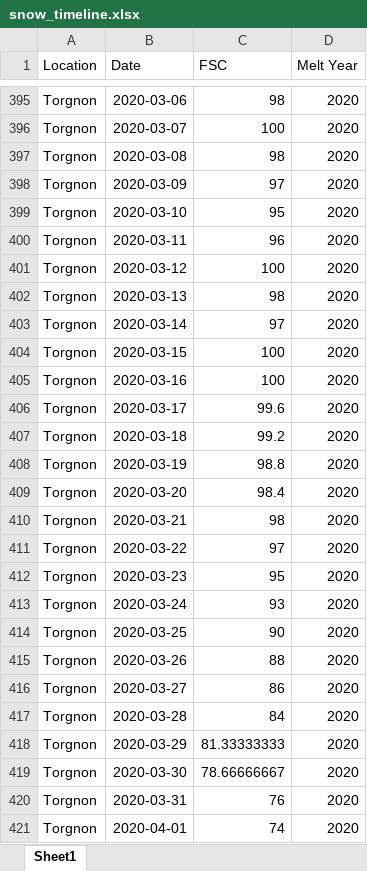
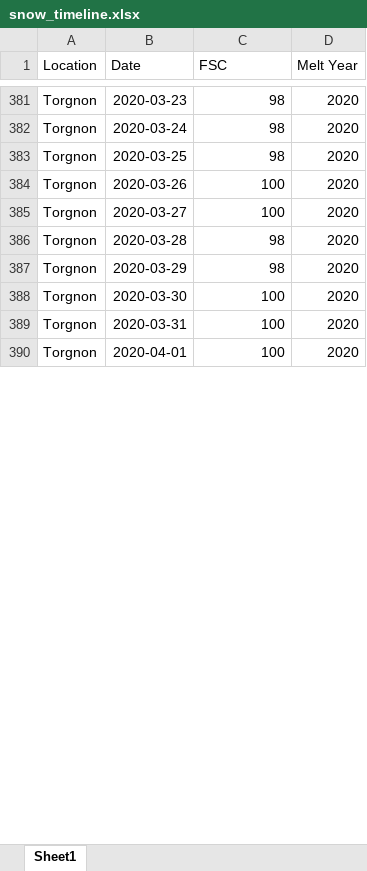
Before and after one commit to thomaslaraia/Snowstradamus, an Excel workbook: snow_timeline.xlsx, sheet Sheet1, drawn as a sheet; only a part is shown, gaps mark what is left out; values as stored, in another font and other column widths than the file's, no borders; removed rows and columns are numbered as before the commit, all else as after; the diff covers the shown part only; the diff names each change by its address in the sheet, - before the commit and + after, or states it on an @@ line.

Commit message:
fixed torgnon 2020

```diff
--- a/snow_timeline.xlsx (sheet Sheet1)
+++ b/snow_timeline.xlsx (sheet Sheet1)
-B381 (Date): 2020-03-06
+B381 (Date): 2020-03-23
-row 396: Torgnon | 2020-03-07 | 100 | 2020
-B382 (Date): 2020-03-08
+B382 (Date): 2020-03-24
-row 398: Torgnon | 2020-03-09 | 97 | 2020
-row 399: Torgnon | 2020-03-10 | 95 | 2020
-row 400: Torgnon | 2020-03-11 | 96 | 2020
-row 401: Torgnon | 2020-03-12 | 100 | 2020
-B383 (Date): 2020-03-13
+B383 (Date): 2020-03-25
-row 403: Torgnon | 2020-03-14 | 97 | 2020
-B384 (Date): 2020-03-15
+B384 (Date): 2020-03-26
-B385 (Date): 2020-03-16
+B385 (Date): 2020-03-27
-row 406: Torgnon | 2020-03-17 | 99.6 | 2020
-row 407: Torgnon | 2020-03-18 | 99.2 | 2020
-row 408: Torgnon | 2020-03-19 | 98.8 | 2020
-row 409: Torgnon | 2020-03-20 | 98.4 | 2020
-B386 (Date): 2020-03-21
+B386 (Date): 2020-03-28
-row 411: Torgnon | 2020-03-22 | 97 | 2020
-row 412: Torgnon | 2020-03-23 | 95 | 2020
-row 413: Torgnon | 2020-03-24 | 93 | 2020
-row 414: Torgnon | 2020-03-25 | 90 | 2020
-row 415: Torgnon | 2020-03-26 | 88 | 2020
-row 416: Torgnon | 2020-03-27 | 86 | 2020
-row 417: Torgnon | 2020-03-28 | 84 | 2020
-C387 (FSC): 81.33333333
+C387 (FSC): 98
-C388 (FSC): 78.66666667
+C388 (FSC): 100
-C389 (FSC): 76
+C389 (FSC): 100
-C390 (FSC): 74
+C390 (FSC): 100
```
Also changed, not shown: 32 removed rows and 48 edited cells elsewhere in this sheet, formulas that keep their value.
